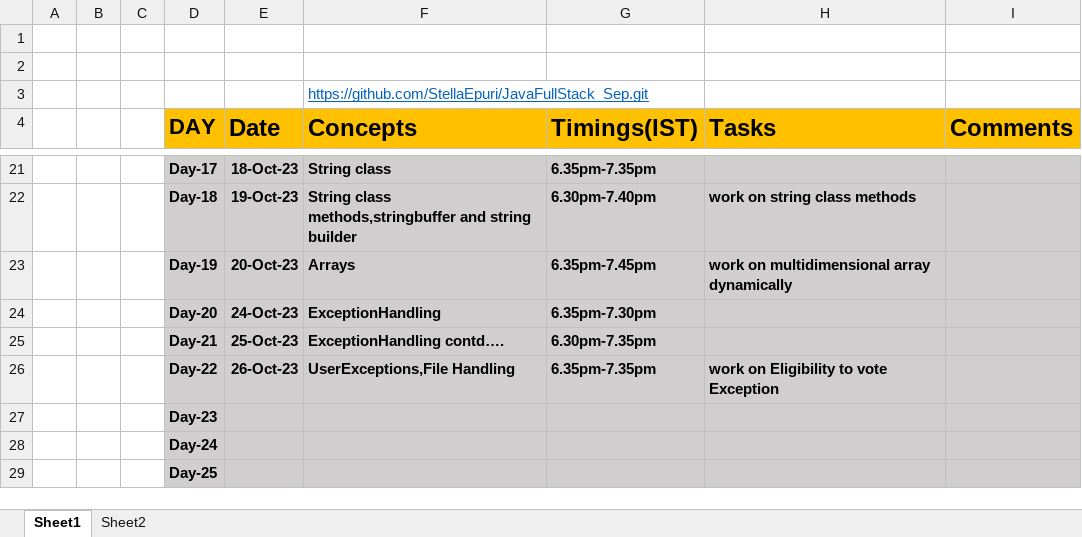
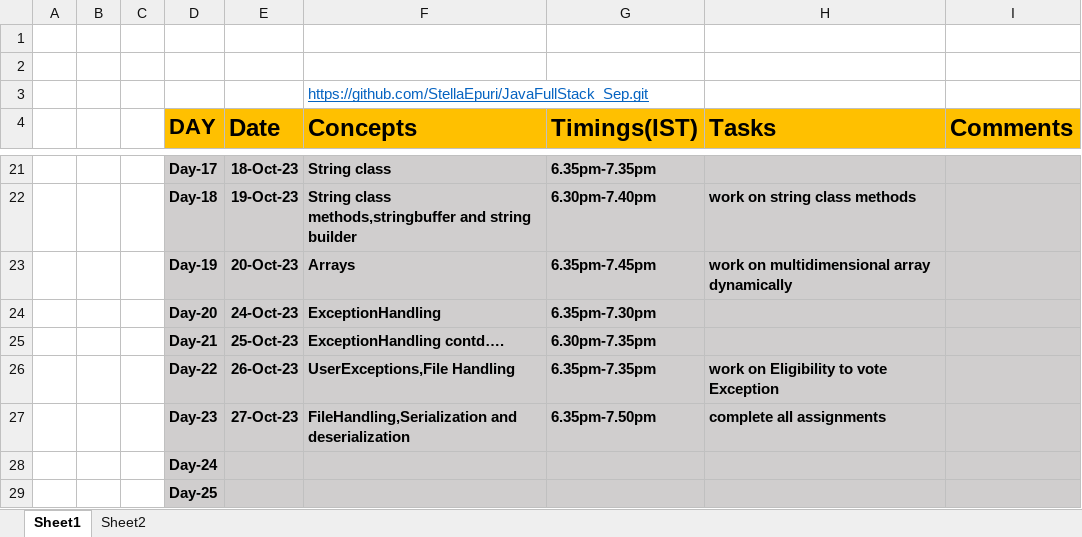
Before and after one commit to StellaEpuri/JavaFullStack_Sep, an Excel workbook: Daily Report.xlsx, sheet Sheet1, drawn as a sheet; only a part is shown, gaps mark what is left out; values as stored, in another font and other column widths than the file's, no borders; removed rows and columns are numbered as before the commit, all else as after; the diff names each change by its address in the sheet, - before the commit and + after, or states it on an @@ line.

Commit message:
Add files via upload

```diff
--- a/Daily Report.xlsx (sheet Sheet1)
+++ b/Daily Report.xlsx (sheet Sheet1)
-row 27:  |  |  | Day-23
+row 27:  |  |  | Day-23 | 27-Oct-23 | FileHandling,Serialization and deserialization | 6.35pm-7.50pm | complete all assignments
```
